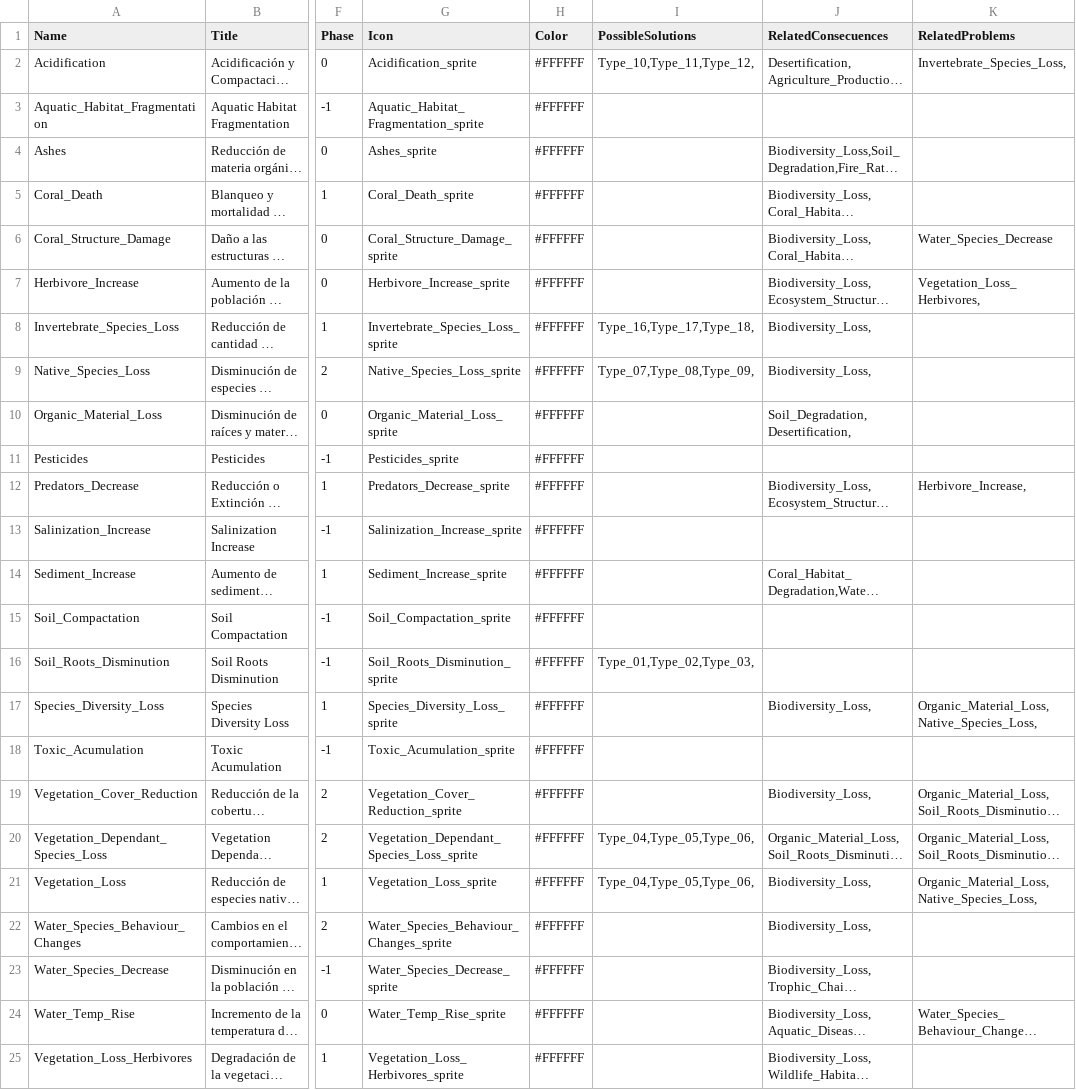
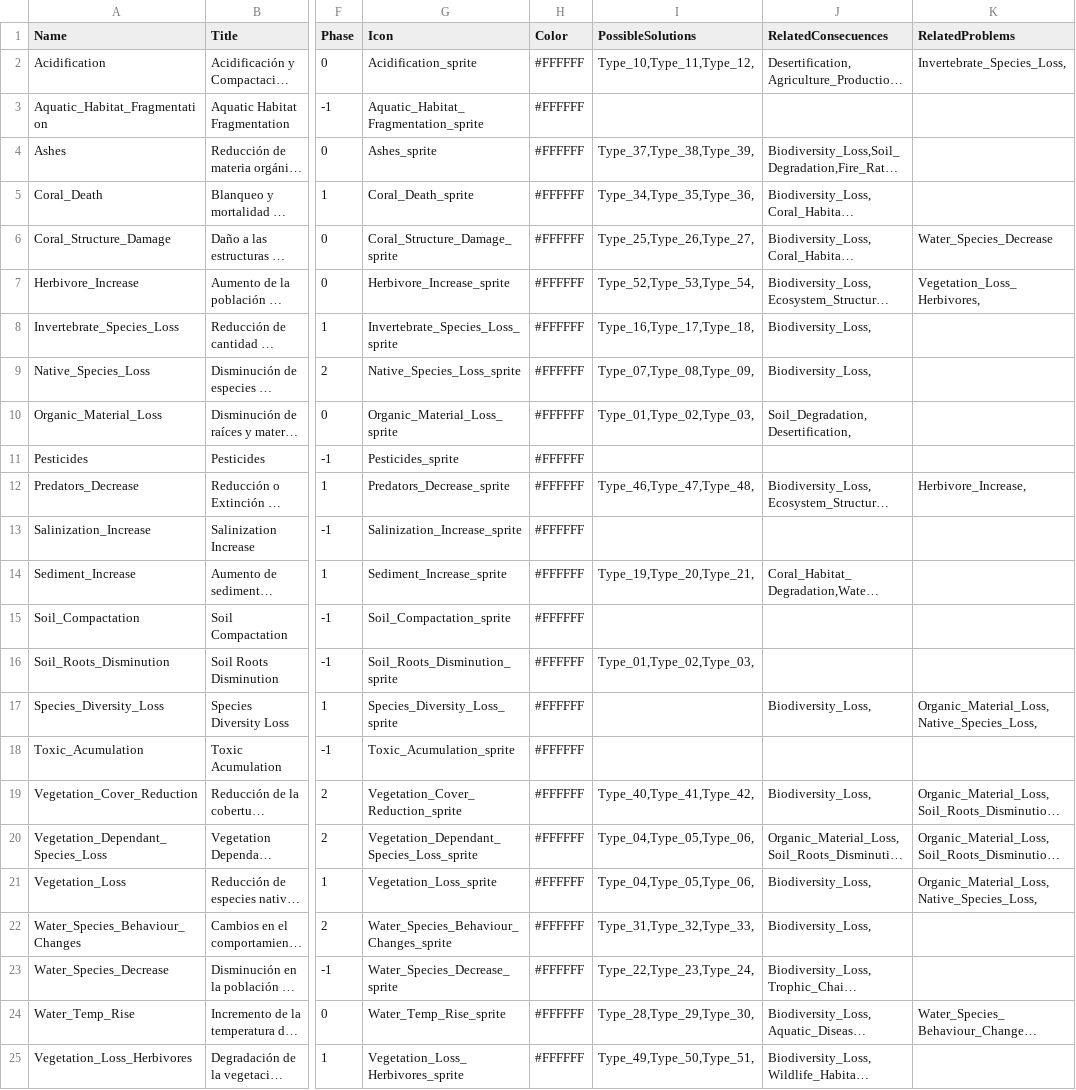
Before and after one commit to dexaxi/RecursosSolarcore, a CSV file: Assets/_Data/EnviroProblem.csv, drawn as a sheet; only a part is shown, gaps mark what is left out; long unchanged cells end in …; the diff names each change by its address in the sheet, - before the commit and + after, or states it on an @@ line.

```diff
--- a/Assets/_Data/EnviroProblem.csv
+++ b/Assets/_Data/EnviroProblem.csv
-I4 (PossibleSolutions): (empty)
+I4 (PossibleSolutions): Type_37,Type_38,Type_39,
-I5 (PossibleSolutions): (empty)
+I5 (PossibleSolutions): Type_34,Type_35,Type_36,
-I6 (PossibleSolutions): (empty)
+I6 (PossibleSolutions): Type_25,Type_26,Type_27,
-I7 (PossibleSolutions): (empty)
+I7 (PossibleSolutions): Type_52,Type_53,Type_54,
-I10 (PossibleSolutions): (empty)
+I10 (PossibleSolutions): Type_01,Type_02,Type_03,
-I12 (PossibleSolutions): (empty)
+I12 (PossibleSolutions): Type_46,Type_47,Type_48,
-I14 (PossibleSolutions): (empty)
+I14 (PossibleSolutions): Type_19,Type_20,Type_21,
-I19 (PossibleSolutions): (empty)
+I19 (PossibleSolutions): Type_40,Type_41,Type_42,
-I22 (PossibleSolutions): (empty)
+I22 (PossibleSolutions): Type_31,Type_32,Type_33,
-I23 (PossibleSolutions): (empty)
+I23 (PossibleSolutions): Type_22,Type_23,Type_24,
-I24 (PossibleSolutions): (empty)
+I24 (PossibleSolutions): Type_28,Type_29,Type_30,
-I25 (PossibleSolutions): (empty)
+I25 (PossibleSolutions): Type_49,Type_50,Type_51,
```
Also changed, not shown: 1 other file.
